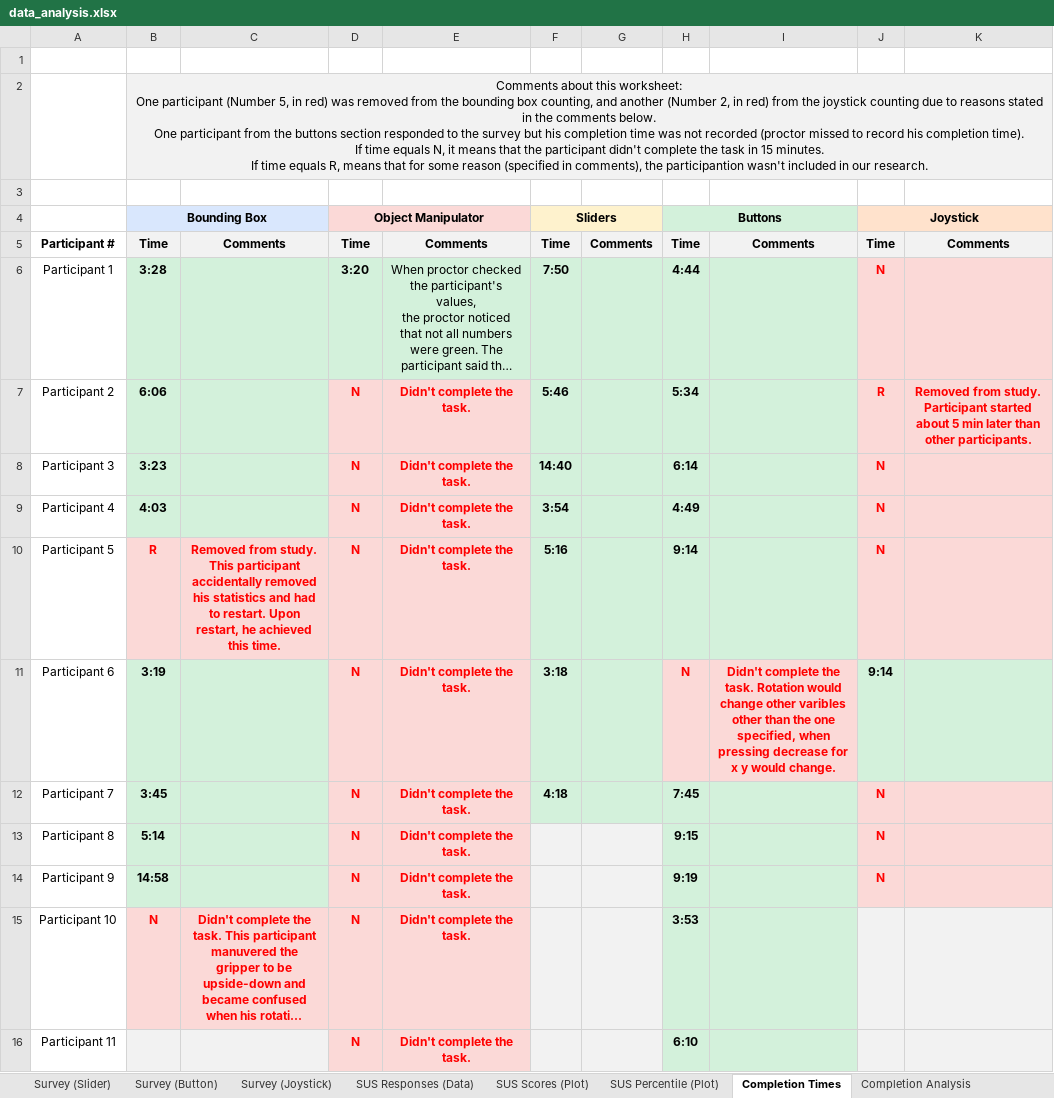
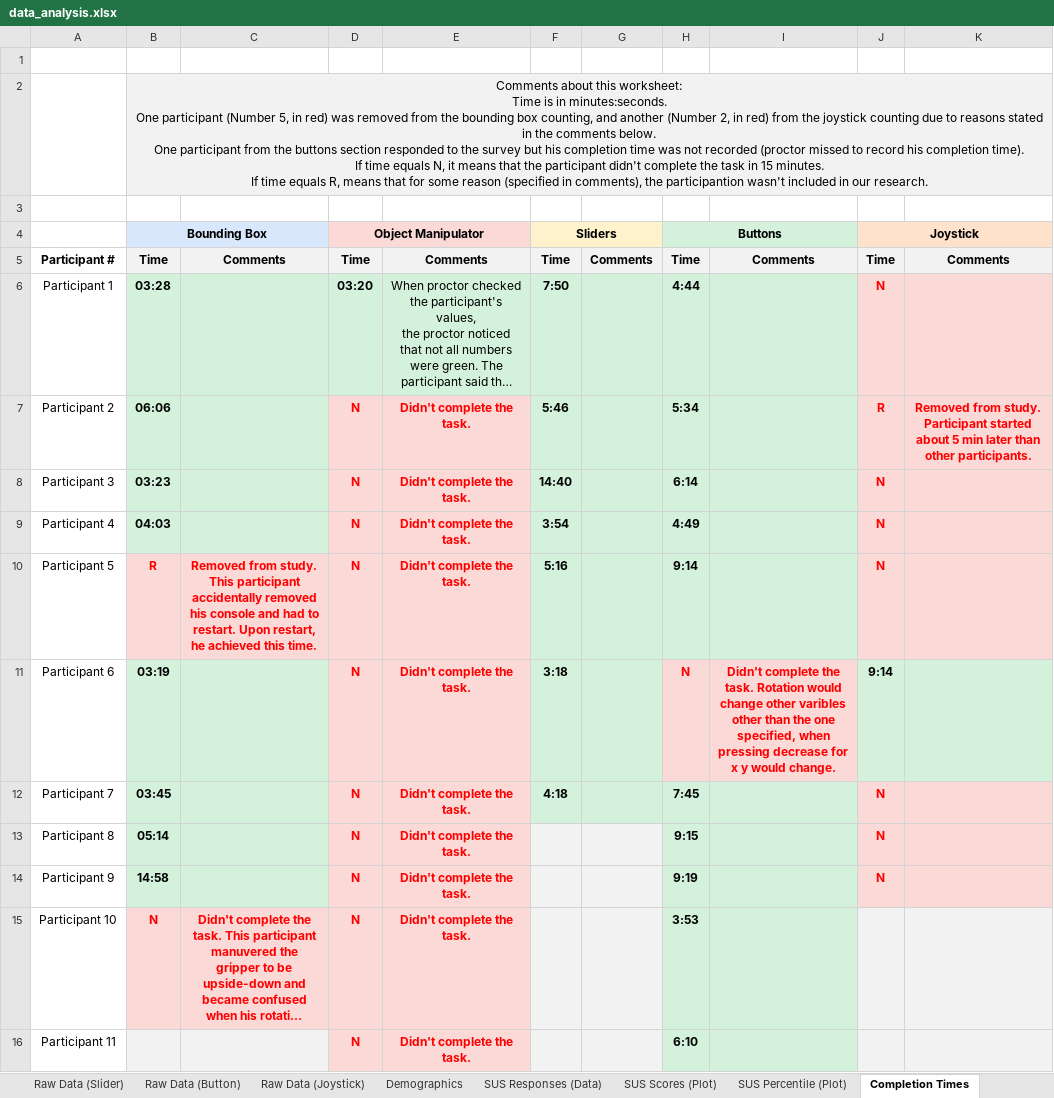
Before and after one commit to fronchetti/THRI-2024, an Excel workbook: data/students/data_analysis.xlsx, sheet Completion Times, drawn as a sheet; long unchanged cells end in …; values as stored, in another font and other column widths than the file's, no borders; ↵ is a line break in a cell; the diff names each change by its address in the sheet, - before the commit and + after, or states it on an @@ line.

```diff
--- a/data/students/data_analysis.xlsx (sheet Completion Times)
+++ b/data/students/data_analysis.xlsx (sheet Completion Times)
-sheet tab: Survey (Slider)
+sheet tab: Raw Data (Slider)
-sheet tab: Survey (Button)
+sheet tab: Raw Data (Button)
-sheet tab: Survey (Joystick)
+sheet tab: Raw Data (Joystick)
+sheet tab: Demographics
-B2 (Bounding Box): …this worksheet: ↵ One participant…
+B2 (Bounding Box): …this worksheet: ↵ Time is in minutes:seconds. ↵ One participant…
-B6 (Bounding Box): 3:28
+B6 (Bounding Box): 03:28
-D6 (Object Manipulator): 3:20
+D6 (Object Manipulator): 03:20
-B7 (Bounding Box): 6:06
+B7 (Bounding Box): 06:06
-B8 (Bounding Box): 3:23
+B8 (Bounding Box): 03:23
-B9 (Bounding Box): 4:03
+B9 (Bounding Box): 04:03
-C10: …removed his statistics and had…
+C10: …removed his console and had…
-B11 (Bounding Box): 3:19
+B11 (Bounding Box): 03:19
-B12 (Bounding Box): 3:45
+B12 (Bounding Box): 03:45
-B13 (Bounding Box): 5:14
+B13 (Bounding Box): 05:14
```
Also changed, not shown: sheet Completion Analysis, other sheet tabs, charts or pictures, data/students/qualitative_analysis.xlsx, 6 other files.
